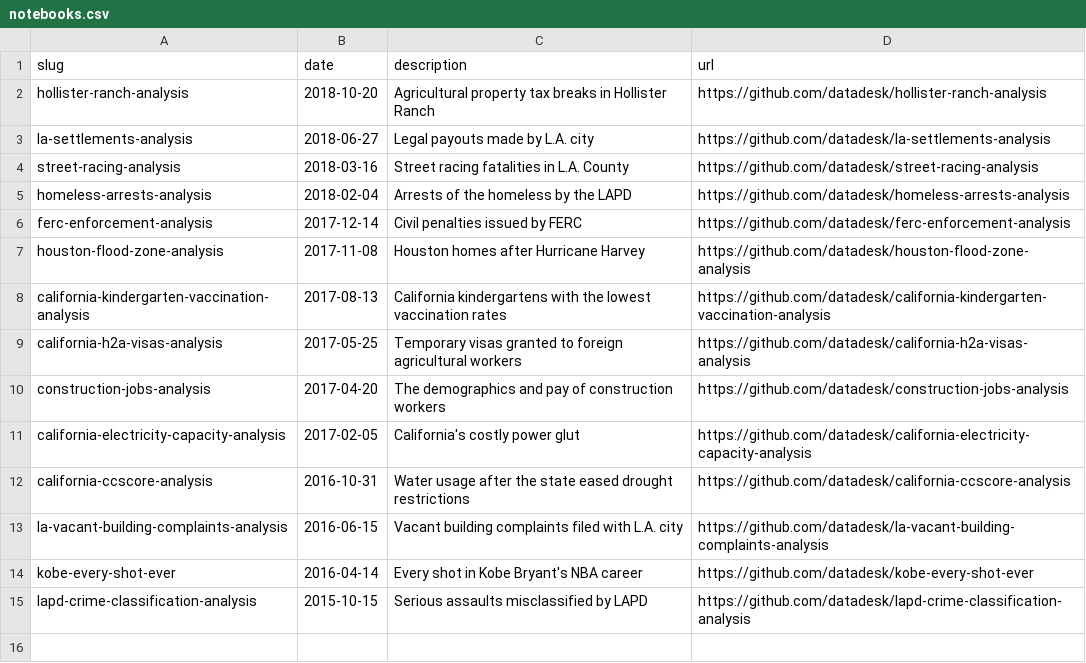
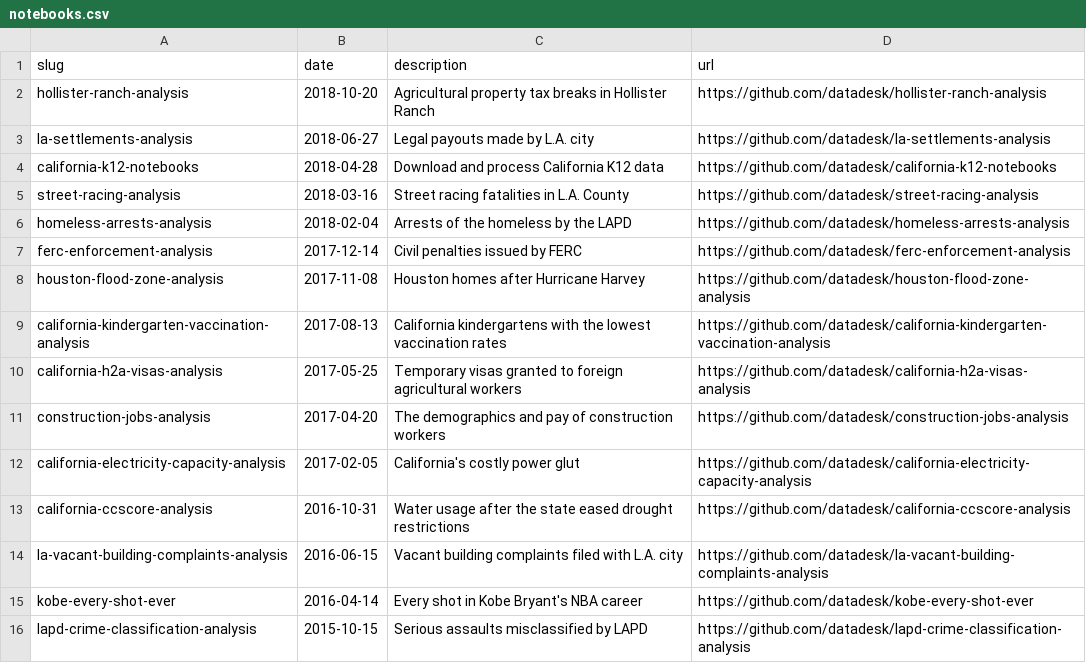
Before and after one commit to datadesk/notebooks, a CSV file: notebooks.csv, drawn as a sheet; the diff names each change by its address in the sheet, - before the commit and + after, or states it on an @@ line.

```diff
--- a/notebooks.csv
+++ b/notebooks.csv
+row 4: california-k12-notebooks | 2018-04-28 | Download and process California K12 data | https://github.com/datadesk/california-k12-notebooks
```
Also changed, not shown: 1 other file.
